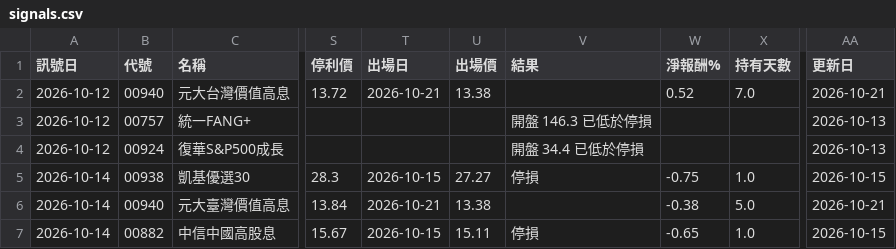
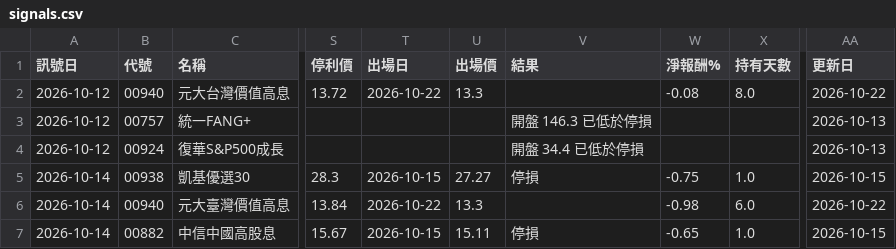
Before and after one commit to hn13920753/stock-scanner, a CSV file: records/signals.csv, drawn as a sheet; only a part is shown, gaps mark what is left out; the diff names each change by its address in the sheet, - before the commit and + after, or states it on an @@ line.

```diff
--- a/records/signals.csv
+++ b/records/signals.csv
-T2 (出場日): 2026-10-21
+T2 (出場日): 2026-10-22
-U2 (出場價): 13.38
+U2 (出場價): 13.3
-W2 (淨報酬%): 0.52
+W2 (淨報酬%): -0.08
-X2 (持有天數): 7.0
+X2 (持有天數): 8.0
-AA2 (更新日): 2026-10-21
+AA2 (更新日): 2026-10-22
-T6 (出場日): 2026-10-21
+T6 (出場日): 2026-10-22
-U6 (出場價): 13.38
+U6 (出場價): 13.3
-W6 (淨報酬%): -0.38
+W6 (淨報酬%): -0.98
-X6 (持有天數): 5.0
+X6 (持有天數): 6.0
-AA6 (更新日): 2026-10-21
+AA6 (更新日): 2026-10-22
```
Also changed, not shown: records/paper_aggr.csv, 2 other files.
